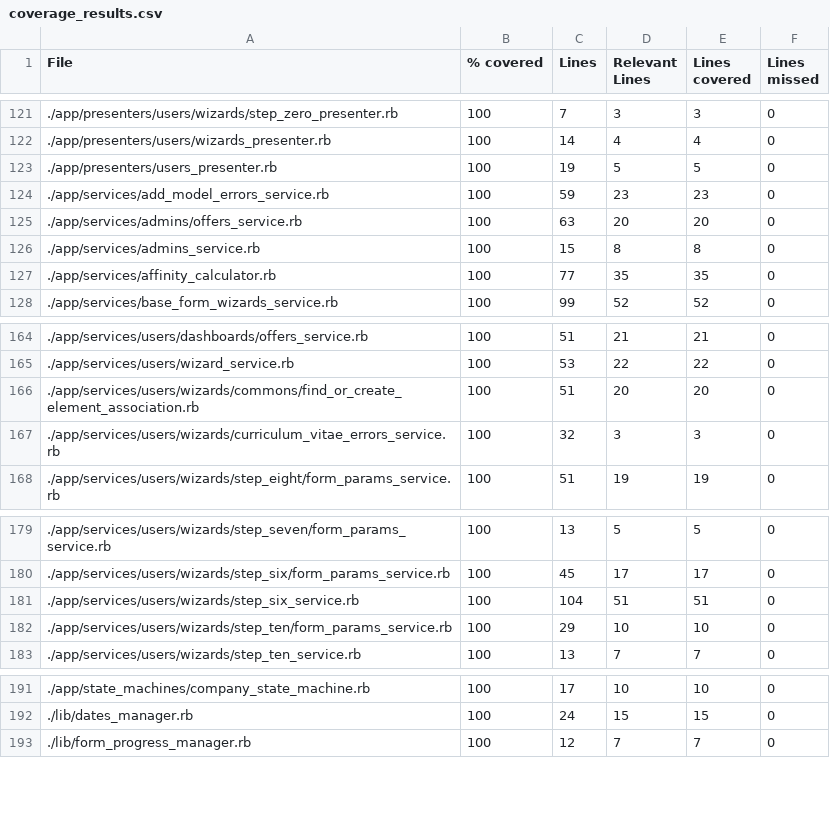
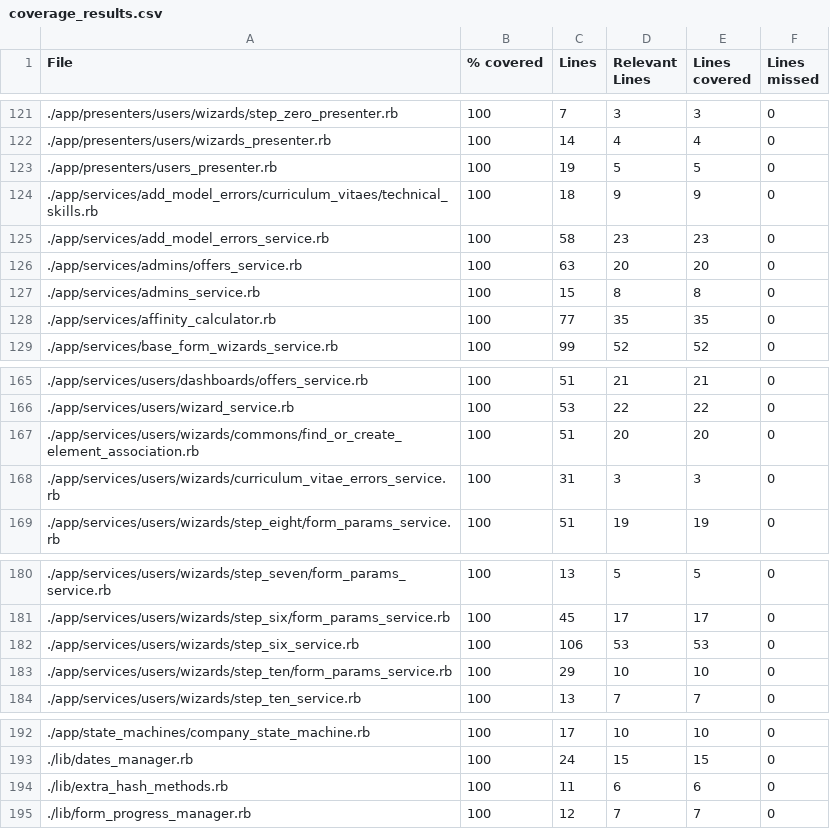
Before and after one commit to vlaguzman/hoytrabajas, a CSV file: coverage_results.csv, drawn as a sheet; only a part is shown, gaps mark what is left out.

Commit message:
validate the technical skills

```diff
--- a/coverage_results.csv
+++ b/coverage_results.csv
@@ -123,3 +123,4 @@ File,% covered,Lines,Relevant Lines,Lines covered,Lines missed
 "./app/presenters/users_presenter.rb",100,19,5,5,0
-"./app/services/add_model_errors_service.rb",100,59,23,23,0
+"./app/services/add_model_errors/curriculum_vitaes/technical_skills.rb",100,18,9,9,0
+"./app/services/add_model_errors_service.rb",100,58,23,23,0
 "./app/services/admins/offers_service.rb",100,63,20,20,0
@@ -166,3 +167,3 @@ File,% covered,Lines,Relevant Lines,Lines covered,Lines missed
 "./app/services/users/wizards/commons/find_or_create_element_association.rb",100,51,20,20,0
-"./app/services/users/wizards/curriculum_vitae_errors_service.rb",100,32,3,3,0
+"./app/services/users/wizards/curriculum_vitae_errors_service.rb",100,31,3,3,0
 "./app/services/users/wizards/step_eight/form_params_service.rb",100,51,19,19,0
@@ -180,3 +181,3 @@ File,% covered,Lines,Relevant Lines,Lines covered,Lines missed
 "./app/services/users/wizards/step_six/form_params_service.rb",100,45,17,17,0
-"./app/services/users/wizards/step_six_service.rb",100,104,51,51,0
+"./app/services/users/wizards/step_six_service.rb",100,106,53,53,0
 "./app/services/users/wizards/step_ten/form_params_service.rb",100,29,10,10,0
@@ -192,2 +193,3 @@ File,% covered,Lines,Relevant Lines,Lines covered,Lines missed
 "./lib/dates_manager.rb",100,24,15,15,0
+"./lib/extra_hash_methods.rb",100,11,6,6,0
 "./lib/form_progress_manager.rb",100,12,7,7,0
```
Also changed, not shown: 16 other files.
